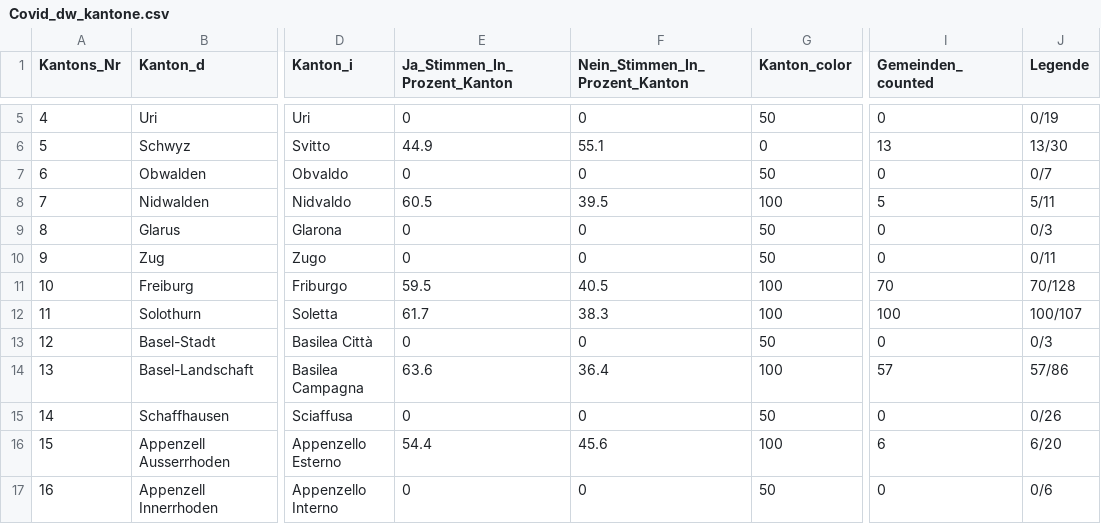
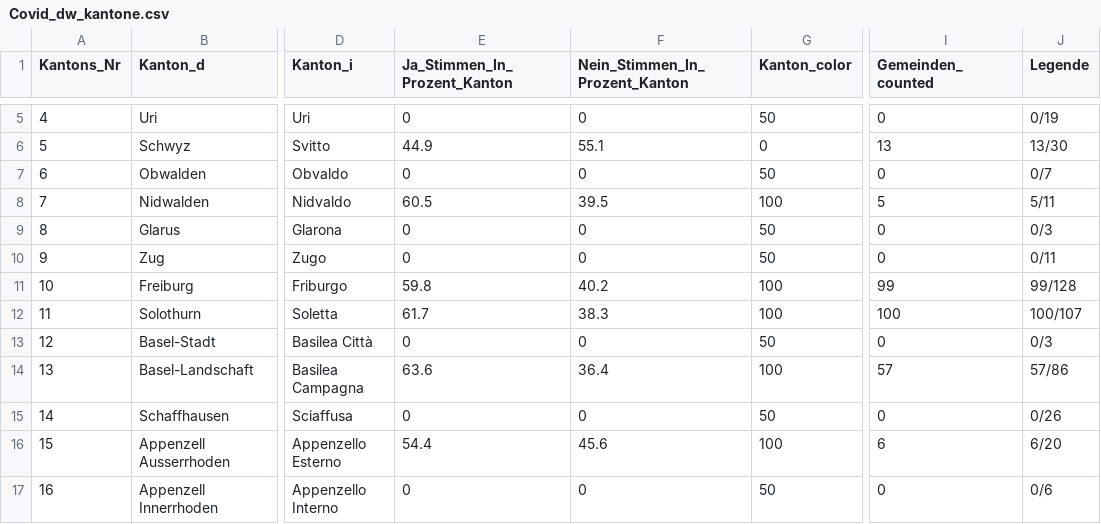
Before and after one commit to awp-finanznachrichten/lena_november2021, a CSV file: Output/Covid_dw_kantone.csv, drawn as a sheet; only a part is shown, gaps mark what is left out; the diff names each change by its address in the sheet, - before the commit and + after, or states it on an @@ line.

```diff
--- a/Output/Covid_dw_kantone.csv
+++ b/Output/Covid_dw_kantone.csv
-E11 (Ja_Stimmen_In_Prozent_Kanton): 59.5
+E11 (Ja_Stimmen_In_Prozent_Kanton): 59.8
-F11 (Nein_Stimmen_In_Prozent_Kanton): 40.5
+F11 (Nein_Stimmen_In_Prozent_Kanton): 40.2
-I11 (Gemeinden_counted): 70
+I11 (Gemeinden_counted): 99
-J11 (Legende): 70/128
+J11 (Legende): 99/128
```
Also changed, not shown: Output/Covid_all_data.csv, Output/Justiz_all_data.csv, 8 other files.
